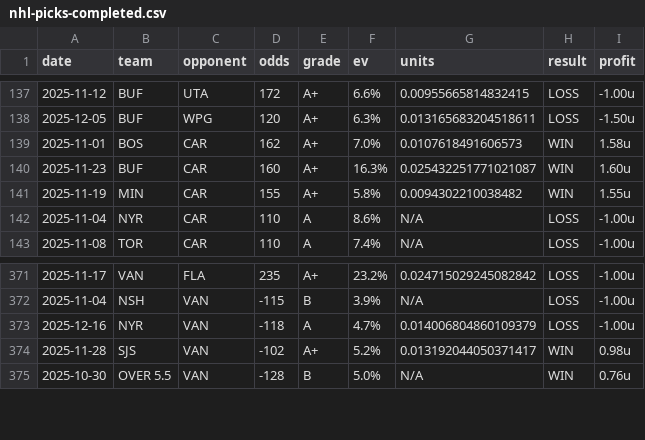
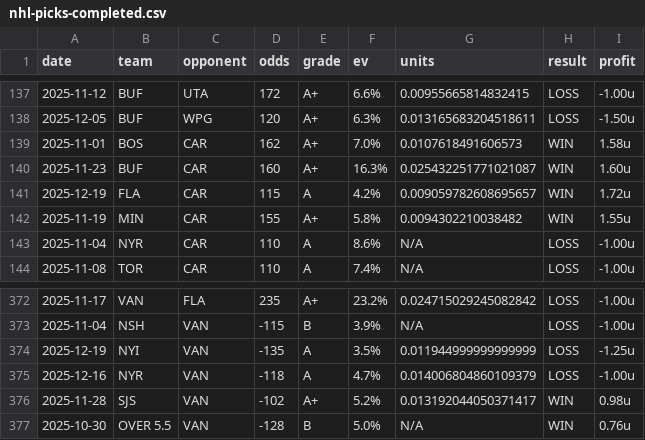
Before and after one commit to dpk1212/nhl-savant, a CSV file: public/data/nhl-picks-completed.csv, drawn as a sheet; only a part is shown, gaps mark what is left out.

```diff
--- a/public/data/nhl-picks-completed.csv
+++ b/public/data/nhl-picks-completed.csv
@@ -140,2 +140,3 @@ date,team,opponent,odds,grade,ev,units,result,profit
 2025-11-23,BUF,CAR,160,A+,16.3%,0.025432251771021087,WIN,1.60u
+2025-12-19,FLA,CAR,115,A,4.2%,0.009059782608695657,WIN,1.72u
 2025-11-19,MIN,CAR,155,A+,5.8%,0.0094302210038482,WIN,1.55u
@@ -372,2 +373,3 @@ date,team,opponent,odds,grade,ev,units,result,profit
 2025-11-04,NSH,VAN,-115,B,3.9%,N/A,LOSS,-1.00u
+2025-12-19,NYI,VAN,-135,A,3.5%,0.011944999999999999,LOSS,-1.25u
 2025-12-16,NYR,VAN,-118,A,4.7%,0.014006804860109379,LOSS,-1.00u
```
Also changed, not shown: public/data/cbb-picks-completed.csv, 1 other file.
